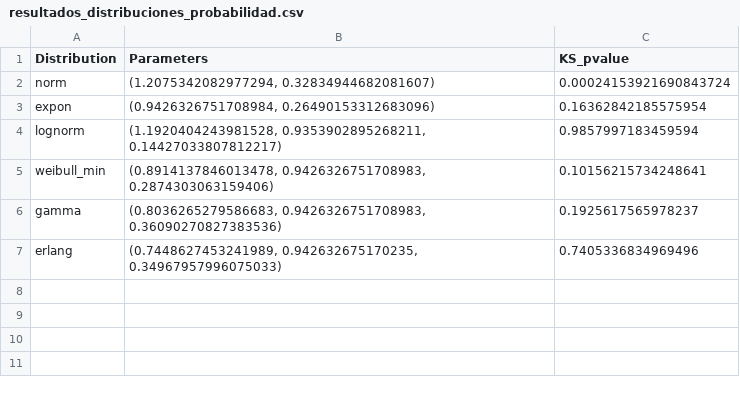
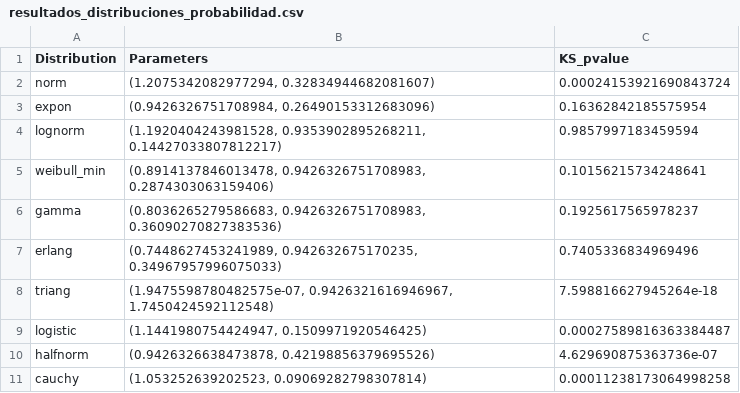
Before and after one commit to Manuelortegaj11/OptimizationModel, a CSV file: Optimization models (Pyomo)/LA GUAJIRA/resultados_distribuciones_probabilidad.csv, drawn as a sheet; the diff names each change by its address in the sheet, - before the commit and + after, or states it on an @@ line.

```diff
--- a/Optimization models (Pyomo)/LA GUAJIRA/resultados_distribuciones_probabilidad.csv
+++ b/Optimization models (Pyomo)/LA GUAJIRA/resultados_distribuciones_probabilidad.csv
+row 8: triang | (1.9475598780482575e-07, 0.9426321616946967, 1.7450424592112548) | 7.598816627945264e-18
+row 9: logistic | (1.1441980754424947, 0.1509971920546425) | 0.00027589816363384487
+row 10: halfnorm | (0.9426326638473878, 0.42198856379695526) | 4.629690875363736e-07
+row 11: cauchy | (1.053252639202523, 0.09069282798307814) | 0.00011238173064998258
```
Also changed, not shown: Optimization models (Pyomo)/CORDOBA/resultados_ajuste.csv, Optimization models (Pyomo)/CORDOBA/resultados_distribuciones_probabilidad.csv, 9 other files.
